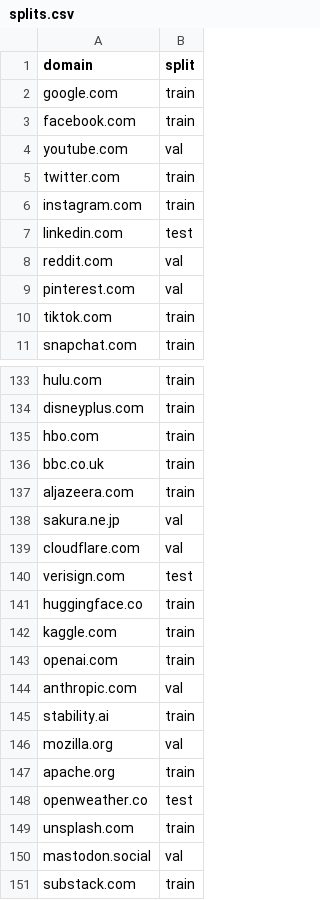
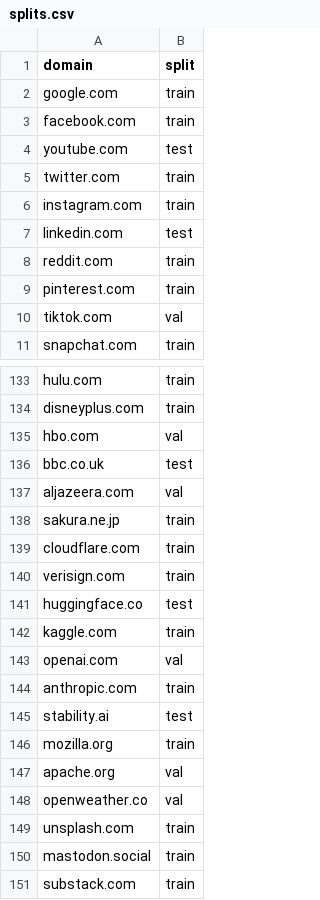
Before and after one commit to ratyagi/AI_agent_compatibility, a CSV file: data/processed/splits.csv, drawn as a sheet; only a part is shown, gaps mark what is left out; the diff covers the shown part only.

```diff
--- a/data/processed/splits.csv
+++ b/data/processed/splits.csv
@@ -3,3 +3,3 @@ google.com,train
 facebook.com,train
-youtube.com,val
+youtube.com,test
 twitter.com,train
@@ -7,5 +7,5 @@ instagram.com,train
 linkedin.com,test
-reddit.com,val
-pinterest.com,val
-tiktok.com,train
+reddit.com,train
+pinterest.com,train
+tiktok.com,val
 snapchat.com,train
@@ -134,18 +134,18 @@ hulu.com,train
 disneyplus.com,train
-hbo.com,train
-bbc.co.uk,train
-aljazeera.com,train
-sakura.ne.jp,val
-cloudflare.com,val
-verisign.com,test
-huggingface.co,train
+hbo.com,val
+bbc.co.uk,test
+aljazeera.com,val
+sakura.ne.jp,train
+cloudflare.com,train
+verisign.com,train
+huggingface.co,test
 kaggle.com,train
-openai.com,train
-anthropic.com,val
-stability.ai,train
-mozilla.org,val
-apache.org,train
-openweather.co,test
+openai.com,val
+anthropic.com,train
+stability.ai,test
+mozilla.org,train
+apache.org,val
+openweather.co,val
 unsplash.com,train
-mastodon.social,val
+mastodon.social,train
 substack.com,train
```
Also changed, not shown: 53 edited cells elsewhere in this file, data/processed/clf_results.csv, data/processed/labels.csv, 29 other files.
